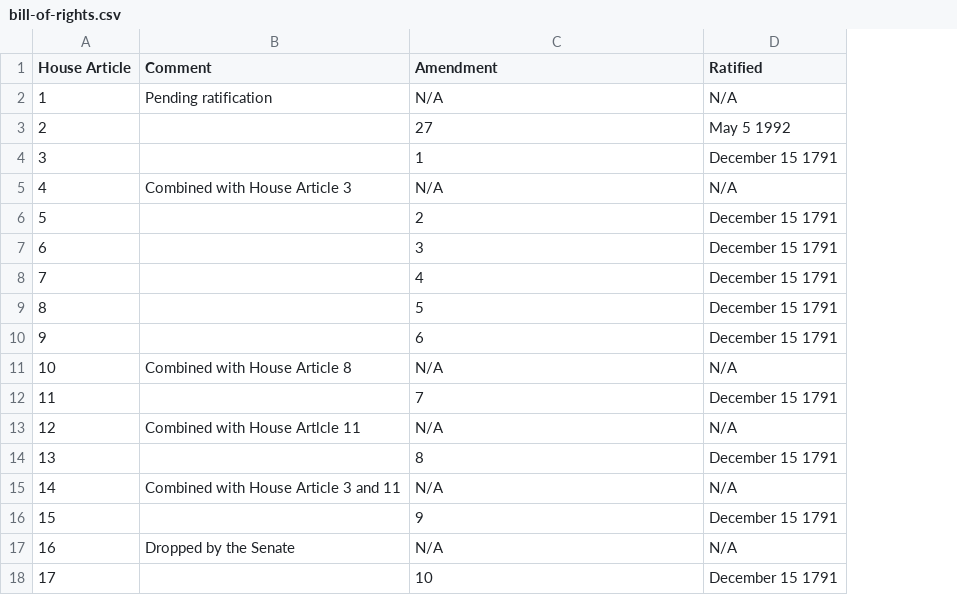
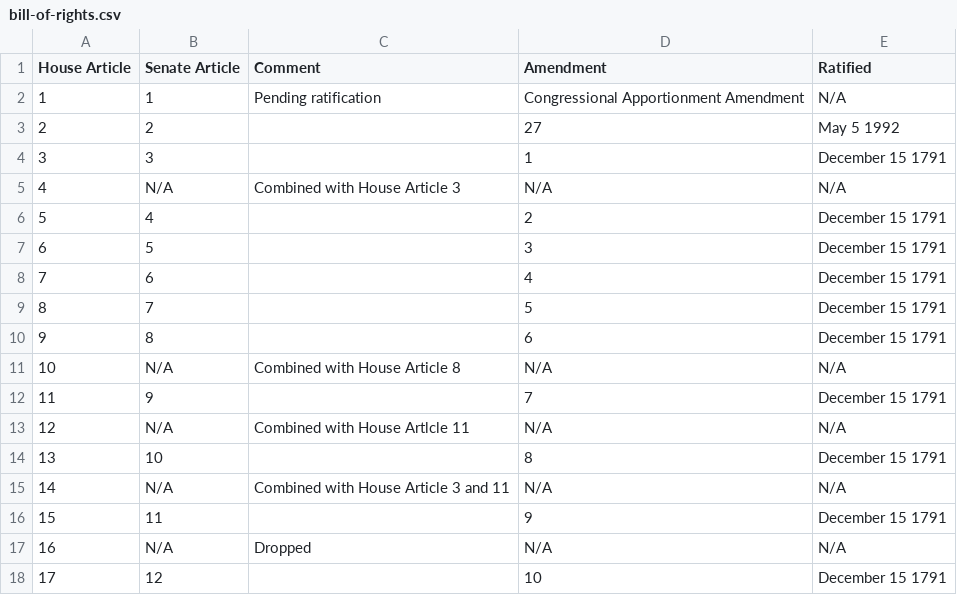
Before and after one commit to mvaneerde/blog, a CSV file: ratification/bill-of-rights.csv, drawn as a sheet; addresses are those after the commit; the diff names each change by its address in the sheet, - before the commit and + after, or states it on an @@ line.

```diff
--- a/ratification/bill-of-rights.csv
+++ b/ratification/bill-of-rights.csv
+column B (Senate Article), rows 2-18: 1 | 2 | 3 | N/A | 4 | 5 | 6 | 7 | 8 | N/A | 9 | N/A | 10 | N/A | 11 | N/A | 12
-D2 (Amendment): N/A
+D2 (Amendment): Congressional Apportionment Amendment
-C17 (Comment): Dropped by the Senate
+C17 (Comment): Dropped
```
Also changed, not shown: 3 other files.
